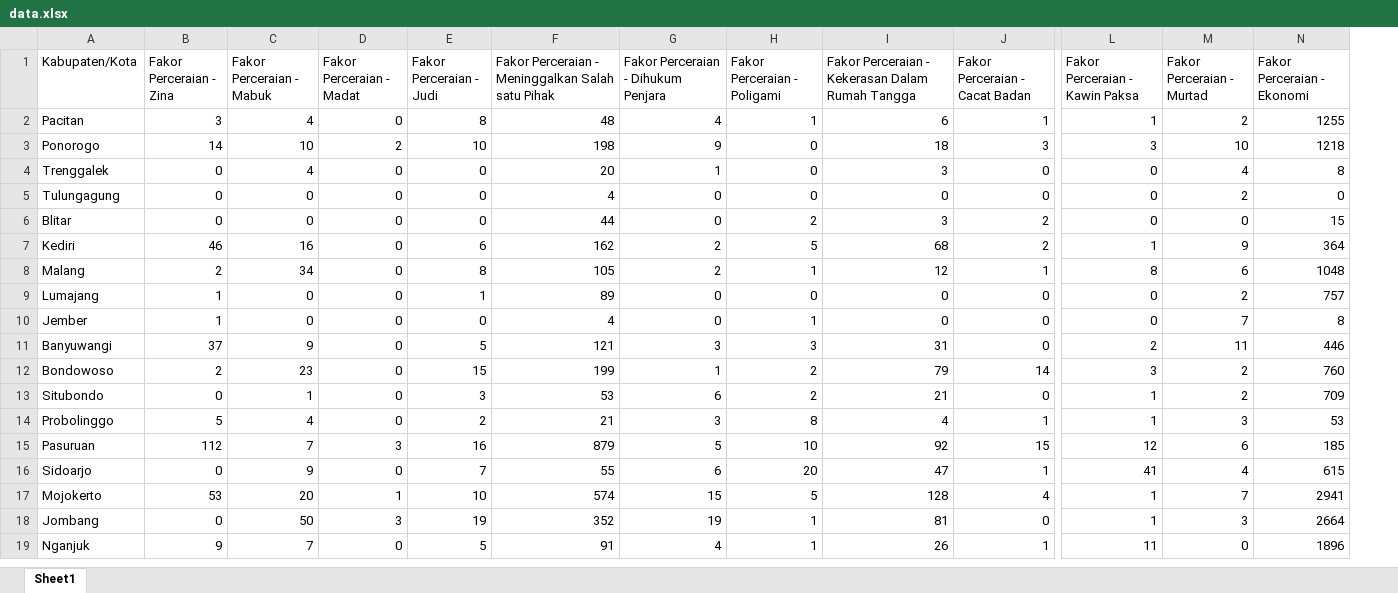
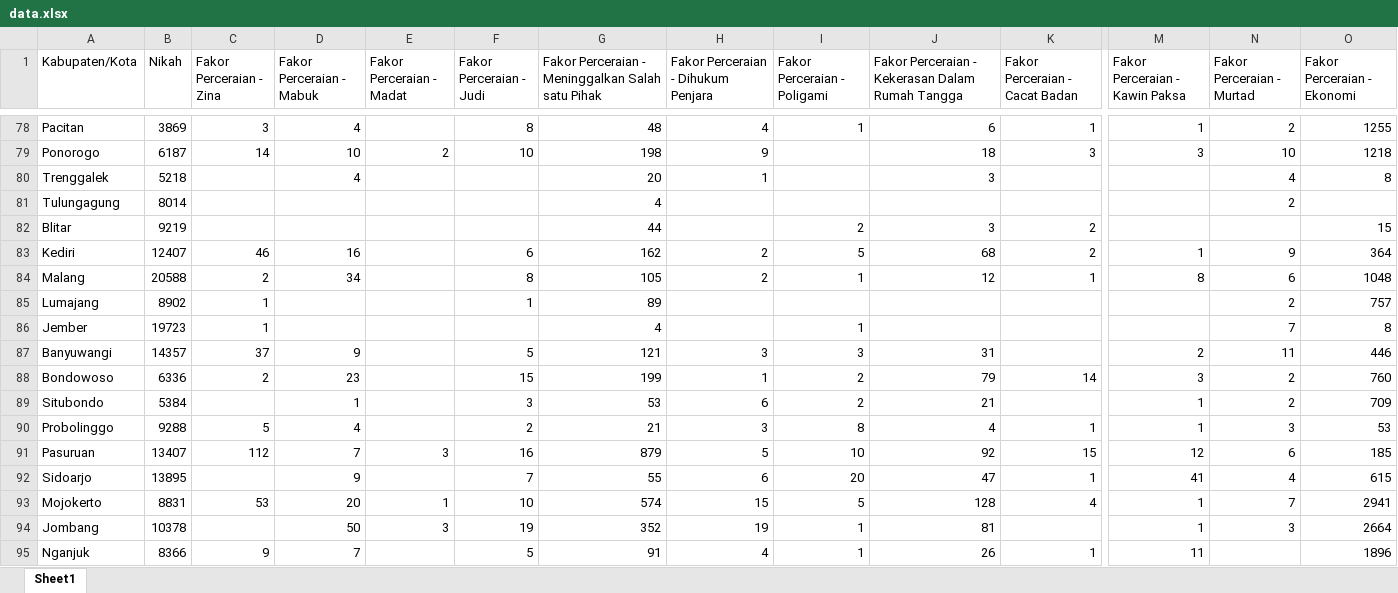
Before and after one commit to wildkqy-ux/Dashboard-Analisis-Perceraian-2020-2024, an Excel workbook: data.xlsx, sheet Sheet1, drawn as a sheet; only a part is shown, gaps mark what is left out; values as stored, in another font and other column widths than the file's, no cell formats; charts and pictures not drawn; addresses are those after the commit; the diff covers the shown part only; the diff names each change by its address in the sheet, - before the commit and + after, or states it on an @@ line.

```diff
--- a/data.xlsx (sheet Sheet1)
+++ b/data.xlsx (sheet Sheet1)
+column B (Nikah), rows 78-95: 3869 | 6187 | 5218 | 8014 | 9219 | 12407 | 20588 | 8902 | 19723 | 14357 | 6336 | 5384 | 9288 | 13407 | 13895 | 8831 | 10378 | 8366
-E78 (Fakor Perceraian - Madat): 0
+E78 (Fakor Perceraian - Madat): (empty)
-I79:I81 (Fakor Perceraian - Poligami): 0
+I79:I81 (Fakor Perceraian - Poligami): (empty)
-C80:C82 (Fakor Perceraian - Zina): 0
+C80:C82 (Fakor Perceraian - Zina): (empty)
-E80:E90 (Fakor Perceraian - Madat): 0
+E80:E90 (Fakor Perceraian - Madat): (empty)
-F80:F82 (Fakor Perceraian - Judi): 0
+F80:F82 (Fakor Perceraian - Judi): (empty)
-K80:K81 (Fakor Perceraian - Cacat Badan): 0
+K80:K81 (Fakor Perceraian - Cacat Badan): (empty)
-M80:M82 (Fakor Perceraian - Kawin Paksa): 0
+M80:M82 (Fakor Perceraian - Kawin Paksa): (empty)
-D81:D82 (Fakor Perceraian - Mabuk): 0
+D81:D82 (Fakor Perceraian - Mabuk): (empty)
-H81:H82: 0
+H81:H82: (empty)
-J81: 0
+J81: (empty)
-O81 (Fakor Perceraian - Ekonomi): 0
+O81 (Fakor Perceraian - Ekonomi): (empty)
-N82 (Fakor Perceraian - Murtad): 0
+N82 (Fakor Perceraian - Murtad): (empty)
-D85:D86 (Fakor Perceraian - Mabuk): 0
+D85:D86 (Fakor Perceraian - Mabuk): (empty)
-H85:H86: 0
+H85:H86: (empty)
-I85 (Fakor Perceraian - Poligami): 0
+I85 (Fakor Perceraian - Poligami): (empty)
-J85:J86: 0
+J85:J86: (empty)
-K85:K87 (Fakor Perceraian - Cacat Badan): 0
+K85:K87 (Fakor Perceraian - Cacat Badan): (empty)
-M85:M86 (Fakor Perceraian - Kawin Paksa): 0
+M85:M86 (Fakor Perceraian - Kawin Paksa): (empty)
-F86 (Fakor Perceraian - Judi): 0
+F86 (Fakor Perceraian - Judi): (empty)
-C89 (Fakor Perceraian - Zina): 0
+C89 (Fakor Perceraian - Zina): (empty)
-K89 (Fakor Perceraian - Cacat Badan): 0
+K89 (Fakor Perceraian - Cacat Badan): (empty)
-C92 (Fakor Perceraian - Zina): 0
+C92 (Fakor Perceraian - Zina): (empty)
-E92 (Fakor Perceraian - Madat): 0
+E92 (Fakor Perceraian - Madat): (empty)
-C94 (Fakor Perceraian - Zina): 0
+C94 (Fakor Perceraian - Zina): (empty)
-K94 (Fakor Perceraian - Cacat Badan): 0
+K94 (Fakor Perceraian - Cacat Badan): (empty)
-E95 (Fakor Perceraian - Madat): 0
+E95 (Fakor Perceraian - Madat): (empty)
-N95 (Fakor Perceraian - Murtad): 0
+N95 (Fakor Perceraian - Murtad): (empty)
```
Also changed, not shown: 84 added rows, 8 removed rows and 257 edited cells elsewhere in this sheet, cell formats, charts or pictures, 3 other files.
